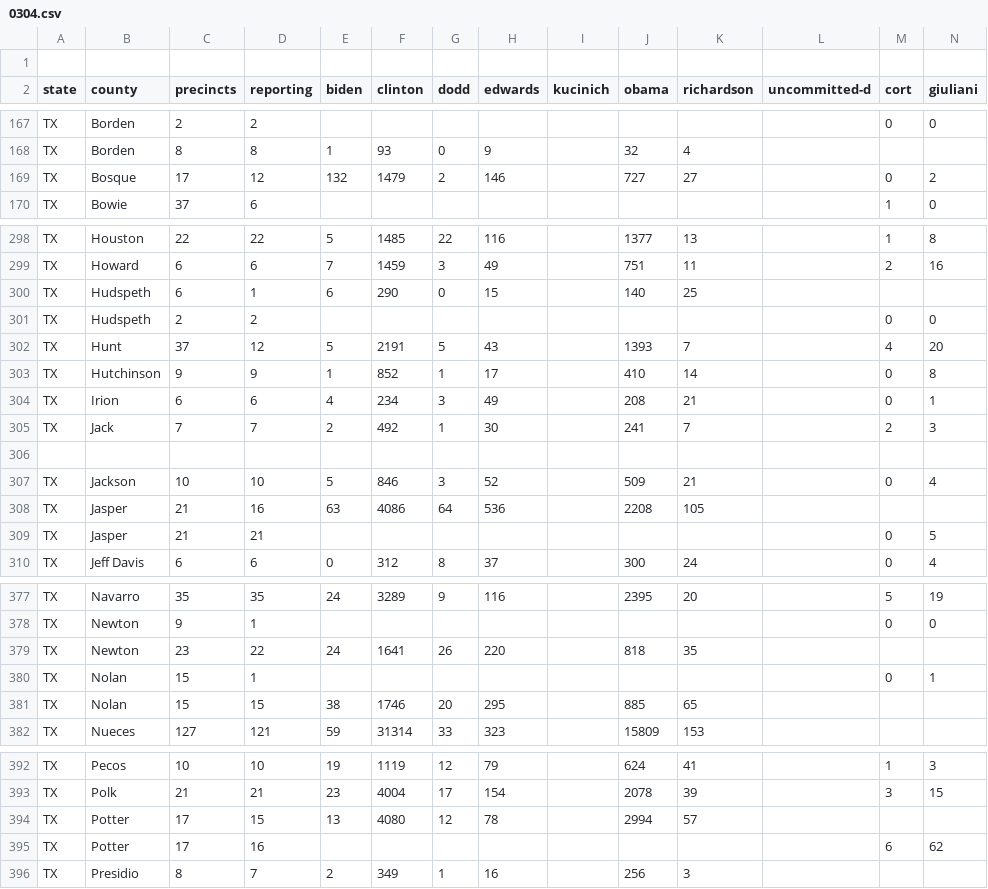
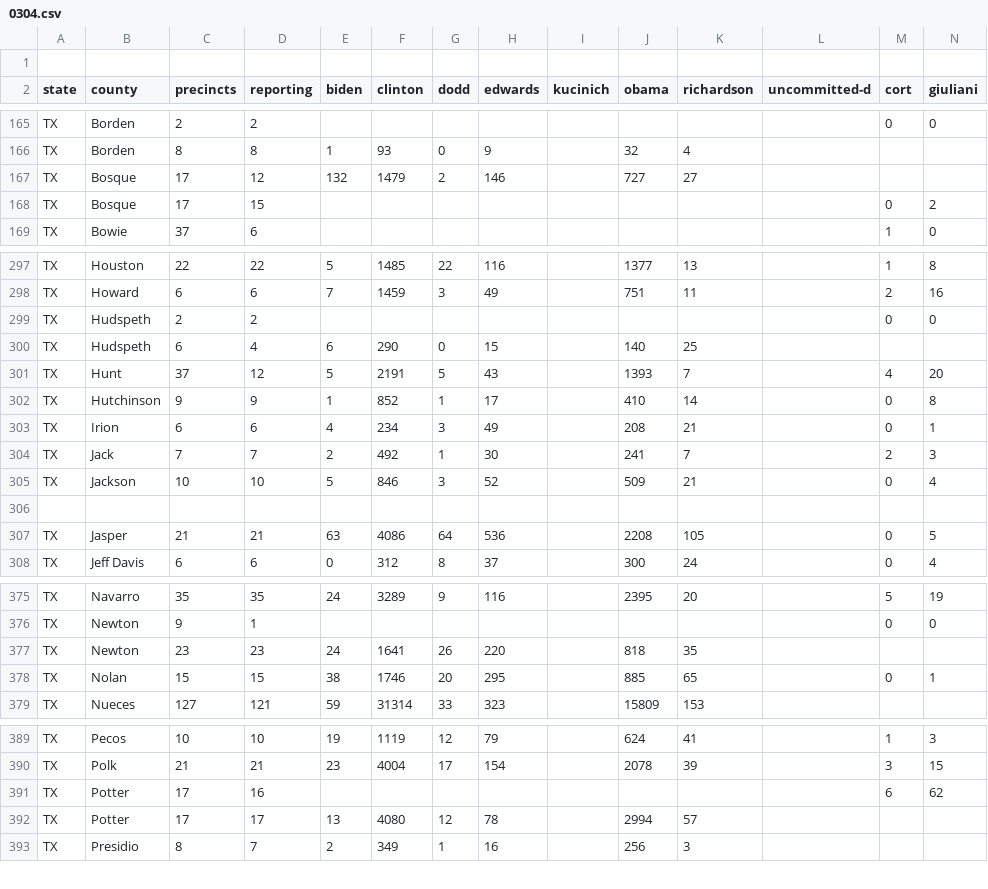
Before and after one commit to geary/primary-maps-2008-data, a CSV file: votes/0304.csv, drawn as a sheet; only a part is shown, gaps mark what is left out; removed rows and columns are numbered as before the commit, all else as after; rows hold the shown columns only; the diff covers the shown part only; the diff names each change by its address in the sheet, - before the commit and + after, or states it on an @@ line.

Commit message:
Vote update

```diff
--- a/votes/0304.csv
+++ b/votes/0304.csv
+row 167: TX | Bosque | 17 | 12 | 132 | 1479 | 2 | 146 |  | 727 | 27
-D168 (reporting): 12
+D168 (reporting): 15
-E168 (biden): 132
+E168 (biden): (empty)
-F168 (clinton): 1479
+F168 (clinton): (empty)
-G168 (dodd): 2
+G168 (dodd): (empty)
-H168 (edwards): 146
+H168 (edwards): (empty)
-J168 (obama): 727
+J168 (obama): (empty)
-K168 (richardson): 27
+K168 (richardson): (empty)
-row 300: TX | Hudspeth | 6 | 1 | 6 | 290 | 0 | 15 |  | 140 | 25
+row 300: TX | Hudspeth | 6 | 4 | 6 | 290 | 0 | 15 |  | 140 | 25
-row 306: (empty)
-row 306: TX | Jasper | 21 | 16 | 63 | 4086 | 64 | 536 |  | 2208 | 105
+row 306: (empty)
-E307 (biden): (empty)
+E307 (biden): 63
-F307 (clinton): (empty)
+F307 (clinton): 4086
-G307 (dodd): (empty)
+G307 (dodd): 64
-H307 (edwards): (empty)
+H307 (edwards): 536
-J307 (obama): (empty)
+J307 (obama): 2208
-K307 (richardson): (empty)
+K307 (richardson): 105
-D377 (reporting): 22
+D377 (reporting): 23
-D378 (reporting): 1
+D378 (reporting): 15
-E378 (biden): (empty)
+E378 (biden): 38
-F378 (clinton): (empty)
+F378 (clinton): 1746
-G378 (dodd): (empty)
+G378 (dodd): 20
-H378 (edwards): (empty)
+H378 (edwards): 295
-J378 (obama): (empty)
+J378 (obama): 885
-K378 (richardson): (empty)
+K378 (richardson): 65
-row 381: TX | Nolan | 15 | 15 | 38 | 1746 | 20 | 295 |  | 885 | 65
-row 394: TX | Potter | 17 | 15 | 13 | 4080 | 12 | 78 |  | 2994 | 57
+row 392: TX | Potter | 17 | 17 | 13 | 4080 | 12 | 78 |  | 2994 | 57
```
Also changed, not shown: 12 added rows, 15 removed rows and 41 edited cells elsewhere in this file, 6 other files.
